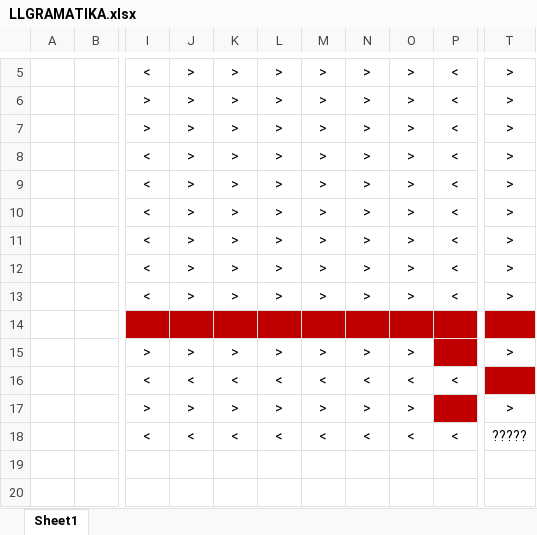
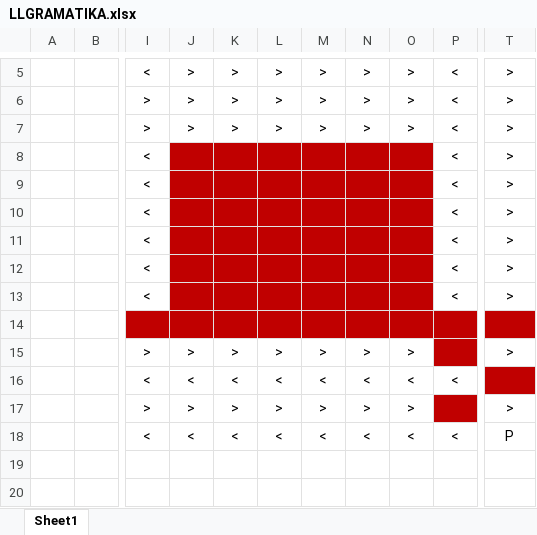
Before and after one commit to kotasjan/IFJProject, an Excel workbook: Planning/LLGRAMATIKA.xlsx, sheet Sheet1, drawn as a sheet; only a part is shown, gaps mark what is left out; values as stored, in another font and other column widths than the file's, no borders; the diff covers the shown part only; the diff names each change by its address in the sheet, - before the commit and + after, or states it on an @@ line.

Commit message:
nova LL

```diff
--- a/Planning/LLGRAMATIKA.xlsx (sheet Sheet1)
+++ b/Planning/LLGRAMATIKA.xlsx (sheet Sheet1)
-J8:J13: >
+J8:J13: (empty)
-J8:O13 fill: none
+J8:O13 fill: #C00000
-K8:K13: >
+K8:K13: (empty)
-L8:L13: >
+L8:L13: (empty)
-M8:M13: >
+M8:M13: (empty)
-N8:N13: >
+N8:N13: (empty)
-O8:O13: >
+O8:O13: (empty)
-T18: ?????
+T18: P
```
Also changed, not shown: 21 added rows, 45 edited cells, cell formats and merged cells elsewhere in this sheet.
